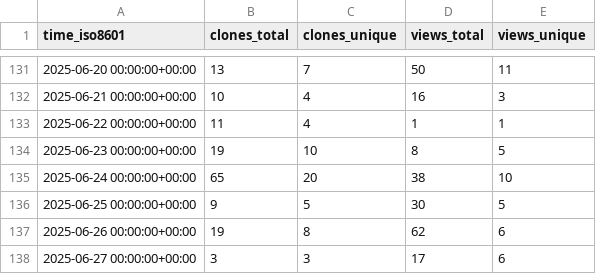
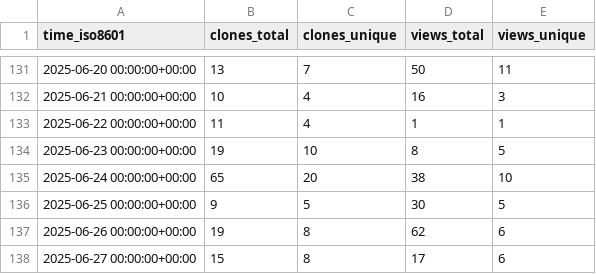
Before and after one commit to sphexa-org/sphexa, a CSV file: sphexa-org/sphexa/ghrs-data/views_clones_aggregate.csv, drawn as a sheet; only a part is shown, gaps mark what is left out.

```diff
--- a/sphexa-org/sphexa/ghrs-data/views_clones_aggregate.csv
+++ b/sphexa-org/sphexa/ghrs-data/views_clones_aggregate.csv
@@ -137,2 +137,2 @@ time_iso8601,clones_total,clones_unique,views_total,views_unique
 2025-06-26 00:00:00+00:00,19,8,62,6
-2025-06-27 00:00:00+00:00,3,3,17,6
+2025-06-27 00:00:00+00:00,15,8,17,6
```
Also changed, not shown: 1 other file.
